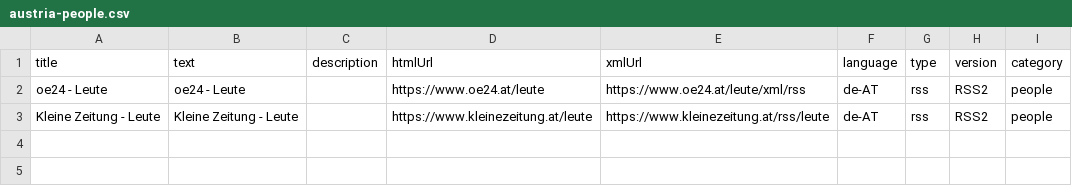
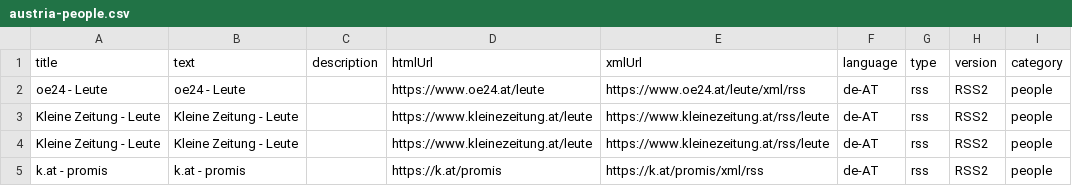
Before and after one commit to lemon3/news-feeds, a CSV file: dist/austria-people.csv, drawn as a sheet; the diff names each change by its address in the sheet, - before the commit and + after, or states it on an @@ line.

```diff
--- a/dist/austria-people.csv
+++ b/dist/austria-people.csv
+row 4: Kleine Zeitung - Leute | Kleine Zeitung - Leute |  | https://www.kleinezeitung.at/leute | https://www.kleinezeitung.at/rss/leute | de-AT | rss | RSS2 | people
+row 5: k.at - promis | k.at - promis |  | https://k.at/promis | https://k.at/promis/xml/rss | de-AT | rss | RSS2 | people
```
Also changed, not shown: 13 other files.
